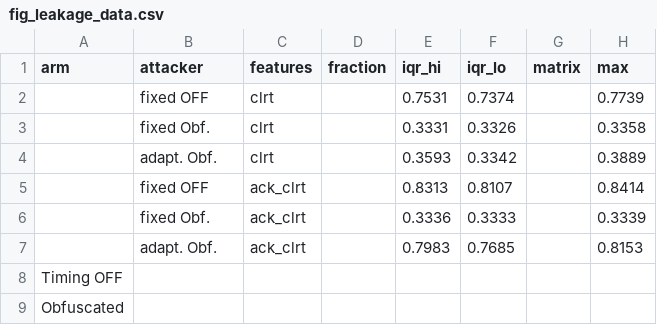
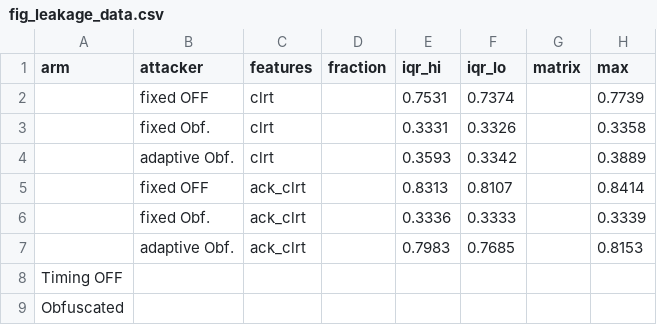
Before and after one commit to akekulip/DNP3_obf, a CSV file: paper/rewrite/figures/ndss/fig_leakage_data.csv, drawn as a sheet; only a part is shown; the diff names each change by its address in the sheet, - before the commit and + after, or states it on an @@ line.

Commit message:
make the four data figures readable at print size, and name the CLRT in the ladder
Five defects, found by rendering each figure at 200 dpi and reading it rather
than trusting the generator.

Figure 2, the transaction ladder, labelled the read-lane observable with a bare
italic c. That symbol appears nowhere else in the paper or in
NOTATION_MAPPING.md, which calls the quantity CLRT_original. The bracket now
reads CLRT, in roman, and the caption names it.

Figure 5, the CLRT histograms, has an overflow category holding everything at or
above 15 ms. The caption calls it hatched, but at 0.409 percent of panel (a) on
a 0 to 60 percent ordinate the bar is a two-pixel sliver and no hatch is
visible at print size. Its share is now written beside it, set vertically
because only three bin widths of abscissa sit right of the break marker and a
horizontal label would straddle the marker.

Figure 6, the zoom, wrote the window share right-aligned across the middle of
the panel, where the dashed configured-value line at 4.000 ms cut through the
text. It moves to the upper left and drops the words the caption already
carries.

Figure 7(d) put its legend at upper left, directly over the 90 ms whisker of
the Timing OFF READ box. Lower right is occupied by the OPERATE boxes, so the
ordinate now runs to 800 ms instead of 400 and the legend keeps its corner with
clear air beneath it.

Figure 8(a) abbreviated the third attacker condition to "adapt.". It reads
"adaptive" now, which fits, and the caption spells out what the three
conditions mean: fixed model on Timing OFF, the same fixed model on Obfuscated
traffic, and a model retrained on Obfuscated traffic.

reproduce.sh: 132 tests pass, publication gate 0 problems. CLRT and model
figure manifests verify. export_schematics --check exports and mirrors
identical. build.sh PASS, lin_check --compare NO REGRESSION, ndss_preflight
PASS at 13 of 13 pages. main.pdf republished.

```diff
--- a/paper/rewrite/figures/ndss/fig_leakage_data.csv
+++ b/paper/rewrite/figures/ndss/fig_leakage_data.csv
-B4 (attacker): adapt. Obf.
+B4 (attacker): adaptive Obf.
-B7 (attacker): adapt. Obf.
+B7 (attacker): adaptive Obf.
```
Also changed, not shown: 38 other files.
